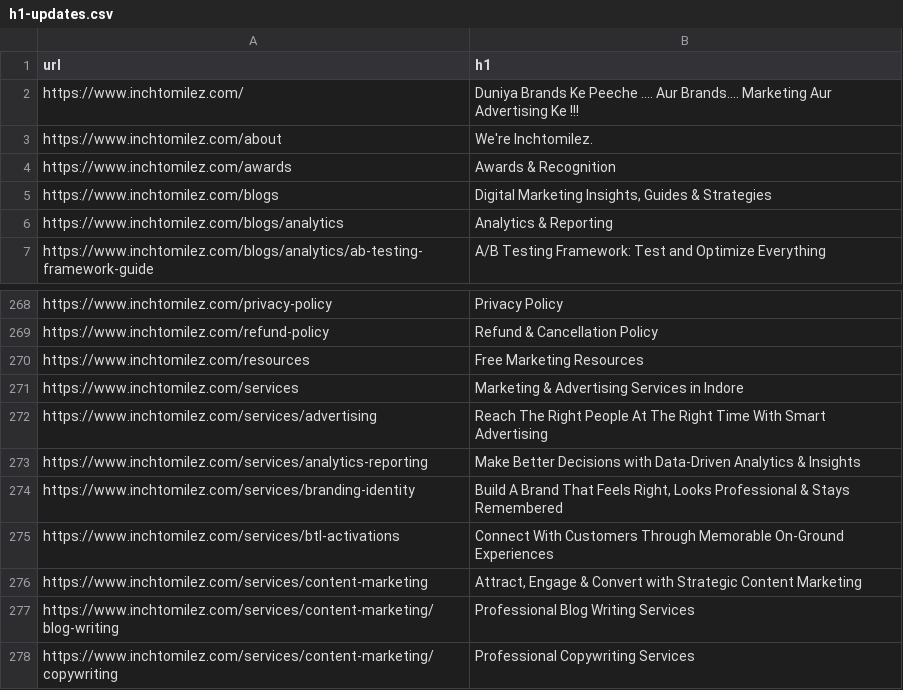
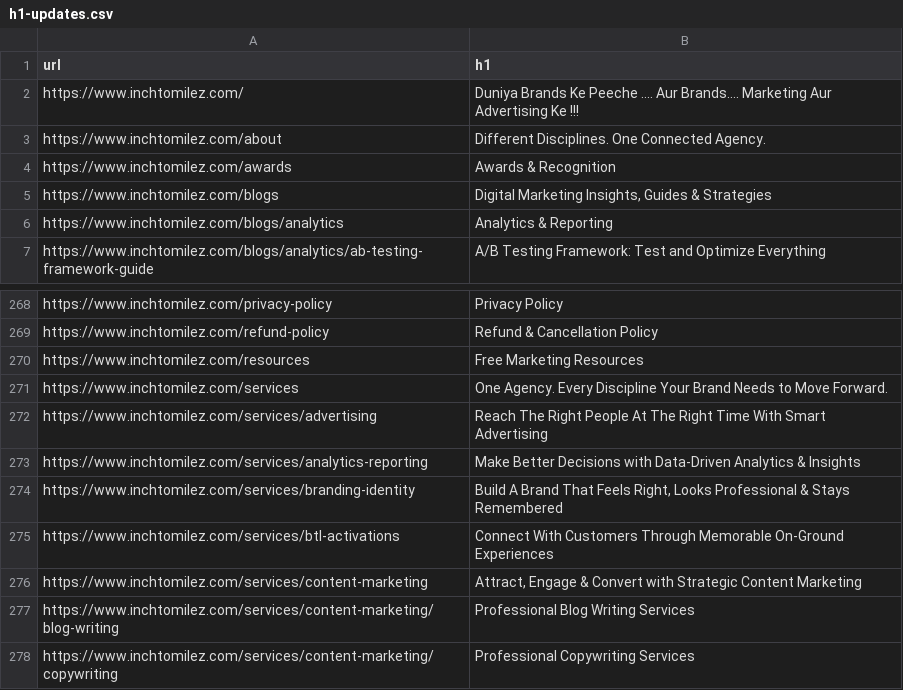
Before and after one commit to amanpanwar1997/inchtomilez, a CSV file: h1-updates.csv, drawn as a sheet; only a part is shown, gaps mark what is left out; the diff names each change by its address in the sheet, - before the commit and + after, or states it on an @@ line.

```diff
--- a/h1-updates.csv
+++ b/h1-updates.csv
-B3 (h1): We're Inchtomilez.
+B3 (h1): Different Disciplines. One Connected Agency.
-B271 (h1): Marketing & Advertising Services in Indore
+B271 (h1): One Agency. Every Discipline Your Brand Needs to Move Forward.
```
Also changed, not shown: 2 other files.
